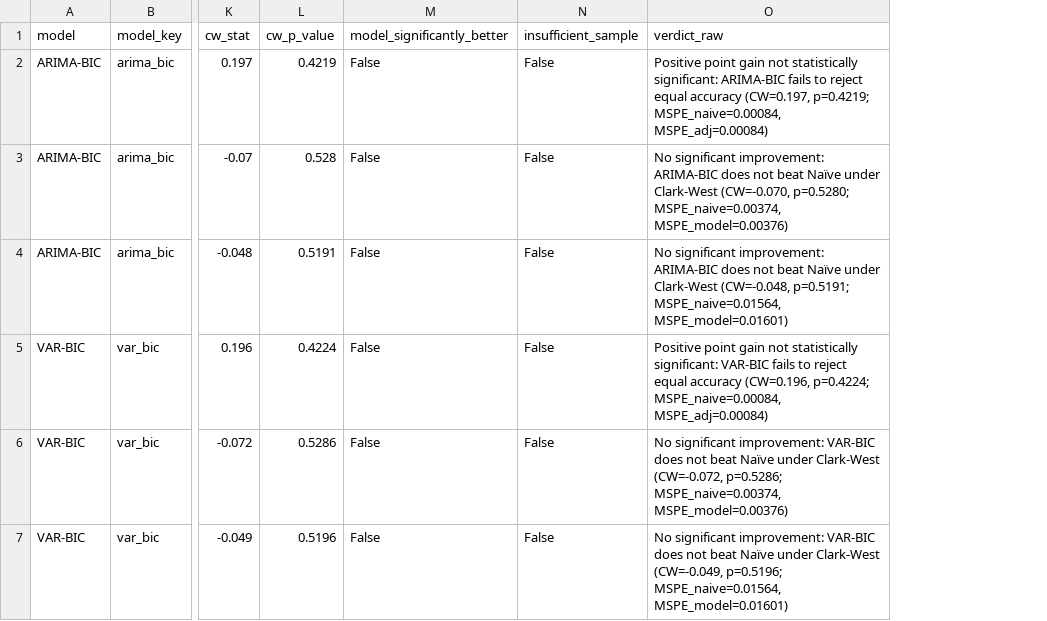
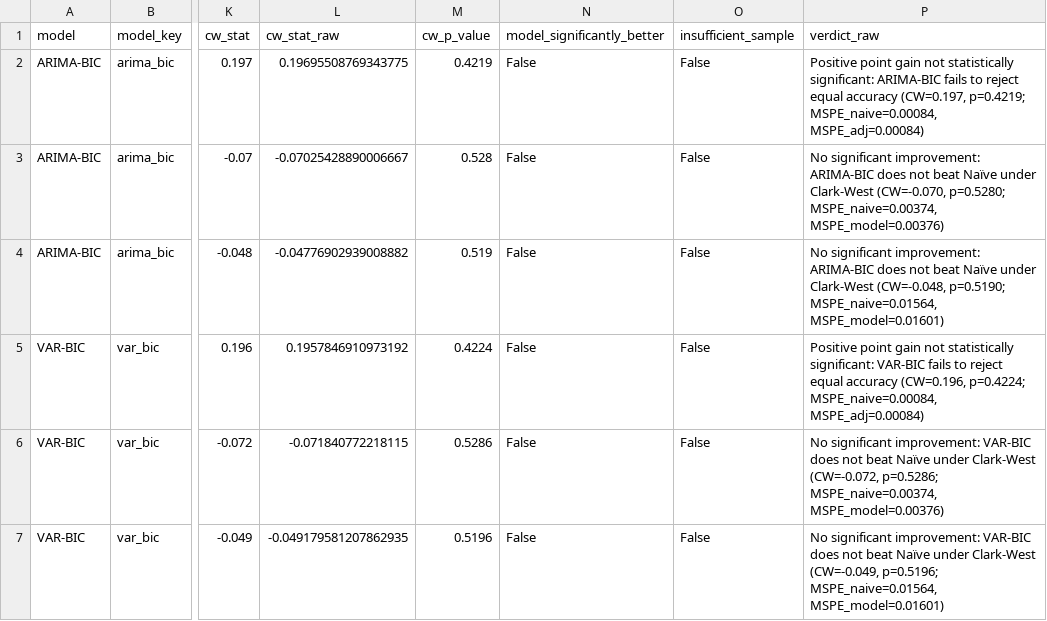
Before and after one commit to nholguinrh/DAMO-699-Capstone-project-GRP5, a CSV file: outputs/clark_west_sensitivity_results.csv, drawn as a sheet; only a part is shown, gaps mark what is left out; addresses are those after the commit; the diff names each change by its address in the sheet, - before the commit and + after, or states it on an @@ line.

```diff
--- a/outputs/clark_west_sensitivity_results.csv
+++ b/outputs/clark_west_sensitivity_results.csv
+column L (cw_stat_raw), rows 2-7: 0.19695508769343775 | -0.07025428890006667 | -0.04776902939008882 | 0.1957846910973192 | -0.071840772218115 | -0.049179581207862935
-M4 (cw_p_value): 0.5191
+M4 (cw_p_value): 0.519
-P4 (verdict_raw): …Clark-West (CW=-0.048, p=0.5191; MSPE_naive=0.01564, MSPE_model=0.01601)
+P4 (verdict_raw): …Clark-West (CW=-0.048, p=0.5190; MSPE_naive=0.01564, MSPE_model=0.01601)
```
Also changed, not shown: outputs/clark_west_test_results.csv, 5 other files.
